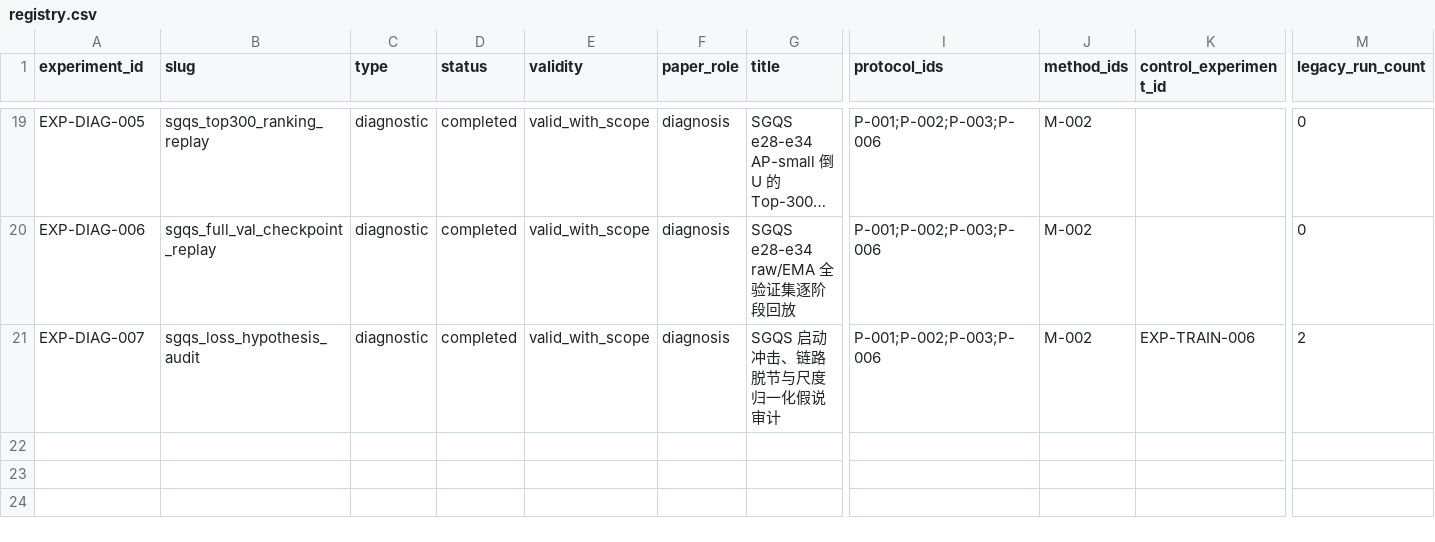
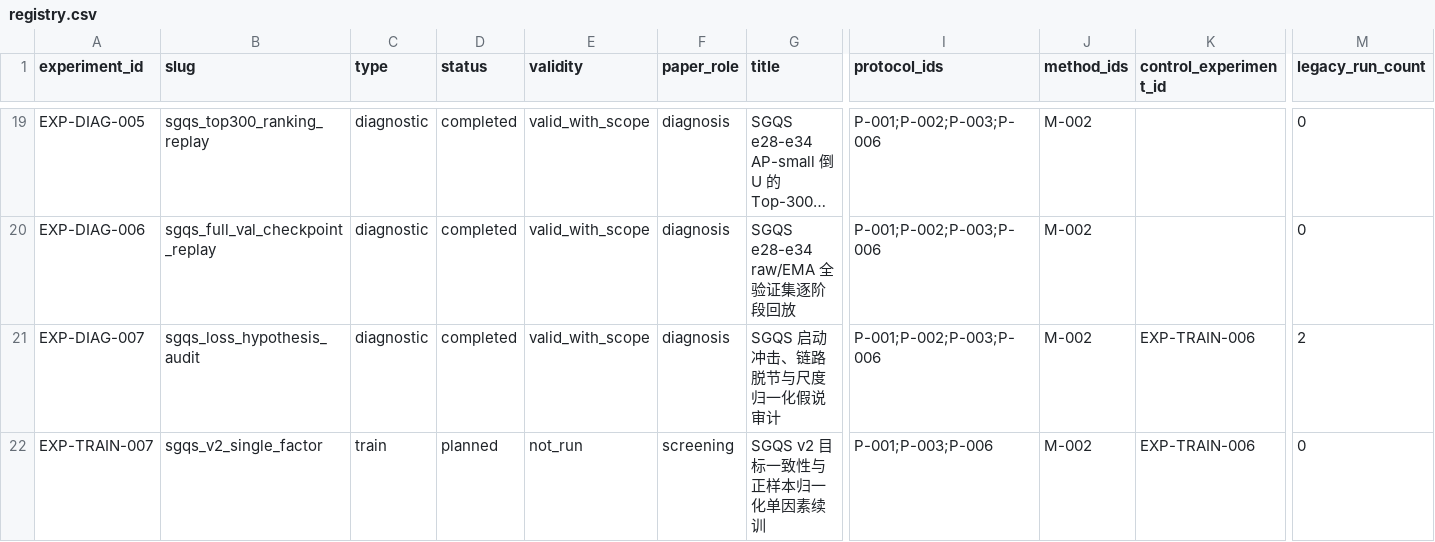
Before and after one commit to EnroutePacer/Dense-Single-type-Detection, a CSV file: article/experiments/registry.csv, drawn as a sheet; only a part is shown, gaps mark what is left out; long unchanged cells end in …; rows hold the shown columns only; the diff names each change by its address in the sheet, - before the commit and + after, or states it on an @@ line.

Commit message:
Add SGQS v2 single-factor continuation experiments

```diff
--- a/article/experiments/registry.csv
+++ b/article/experiments/registry.csv
+row 22: EXP-TRAIN-007 | sgqs_v2_single_factor | train | planned | not_run | screening | SGQS v2 目标一致性与正样本归一化单因素续训 | P-001;P-003;P-006 | M-002 | EXP-TRAIN-006 | 0
```
Also changed, not shown: 21 other files.
